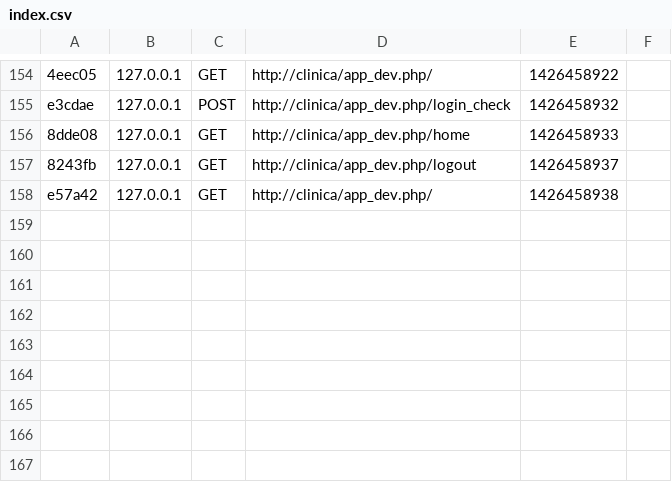
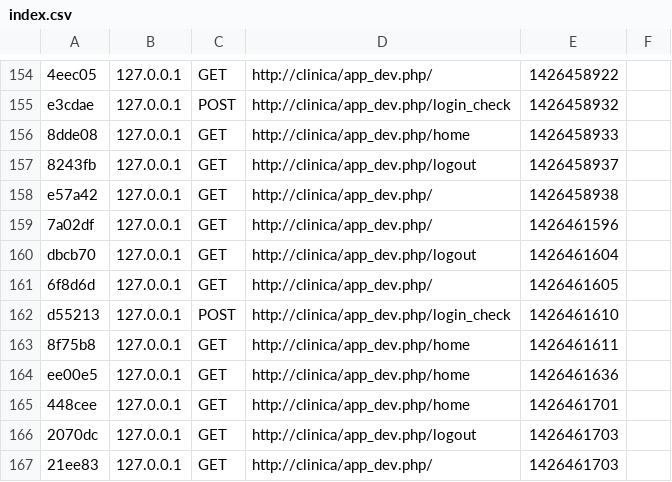
Before and after one commit to m0ises2/Clinica, a CSV file: proyecto/app/cache/dev/profiler/index.csv, drawn as a sheet; only a part is shown, gaps mark what is left out; the diff names each change by its address in the sheet, - before the commit and + after, or states it on an @@ line.

```diff
--- a/proyecto/app/cache/dev/profiler/index.csv
+++ b/proyecto/app/cache/dev/profiler/index.csv
+row 159: 7a02df | 127.0.0.1 | GET | http://clinica/app_dev.php/ | 1426461596
+row 160: dbcb70 | 127.0.0.1 | GET | http://clinica/app_dev.php/logout | 1426461604
+row 161: 6f8d6d | 127.0.0.1 | GET | http://clinica/app_dev.php/ | 1426461605
+row 162: d55213 | 127.0.0.1 | POST | http://clinica/app_dev.php/login_check | 1426461610
+row 163: 8f75b8 | 127.0.0.1 | GET | http://clinica/app_dev.php/home | 1426461611
+row 164: ee00e5 | 127.0.0.1 | GET | http://clinica/app_dev.php/home | 1426461636
+row 165: 448cee | 127.0.0.1 | GET | http://clinica/app_dev.php/home | 1426461701
+row 166: 2070dc | 127.0.0.1 | GET | http://clinica/app_dev.php/logout | 1426461703
+row 167: 21ee83 | 127.0.0.1 | GET | http://clinica/app_dev.php/ | 1426461703
```
Also changed, not shown: 20 other files.
